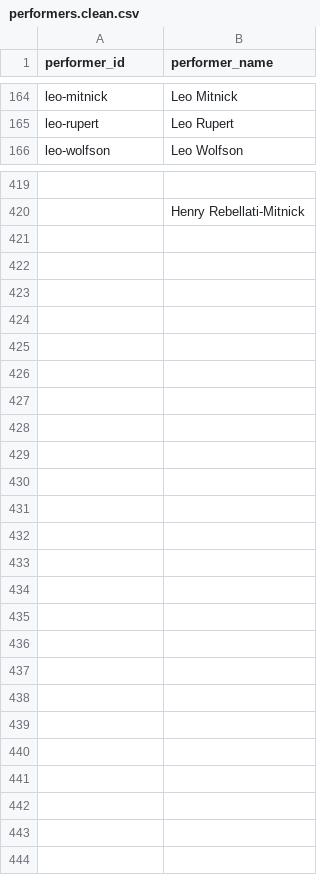
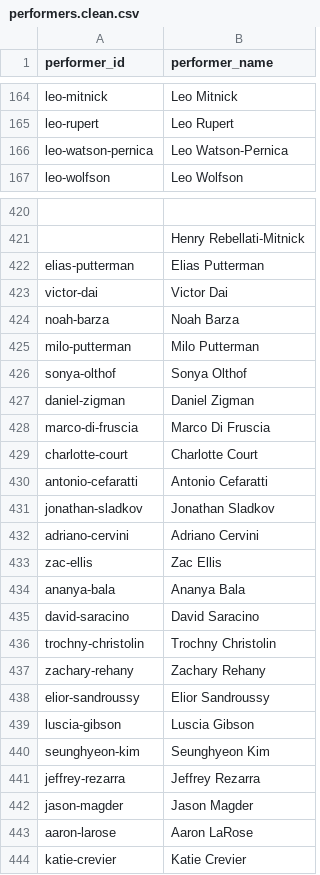
Before and after one commit to itcamefromthegarage-art/lftg-public-release, a CSV file: lftg-data/data/performers.clean.csv, drawn as a sheet; only a part is shown, gaps mark what is left out; the diff names each change by its address in the sheet, - before the commit and + after, or states it on an @@ line.

```diff
--- a/lftg-data/data/performers.clean.csv
+++ b/lftg-data/data/performers.clean.csv
+row 166: leo-watson-pernica | Leo Watson-Pernica
+row 422: elias-putterman | Elias Putterman
+row 423: victor-dai | Victor Dai
+row 424: noah-barza | Noah Barza
+row 425: milo-putterman | Milo Putterman
+row 426: sonya-olthof | Sonya Olthof
+row 427: daniel-zigman | Daniel Zigman
+row 428: marco-di-fruscia | Marco Di Fruscia
+row 429: charlotte-court | Charlotte Court
+row 430: antonio-cefaratti | Antonio Cefaratti
+row 431: jonathan-sladkov | Jonathan Sladkov
+row 432: adriano-cervini | Adriano Cervini
+row 433: zac-ellis | Zac Ellis
+row 434: ananya-bala | Ananya Bala
+row 435: david-saracino | David Saracino
+row 436: trochny-christolin | Trochny Christolin
+row 437: zachary-rehany | Zachary Rehany
+row 438: elior-sandroussy | Elior Sandroussy
+row 439: luscia-gibson | Luscia Gibson
+row 440: seunghyeon-kim | Seunghyeon Kim
+row 441: jeffrey-rezarra | Jeffrey Rezarra
+row 442: jason-magder | Jason Magder
+row 443: aaron-larose | Aaron LaRose
+row 444: katie-crevier | Katie Crevier
```
Also changed, not shown: lftg-data/data/appearances.normalized.csv, lftg-data/data/bands.clean.csv, 2 other files.
